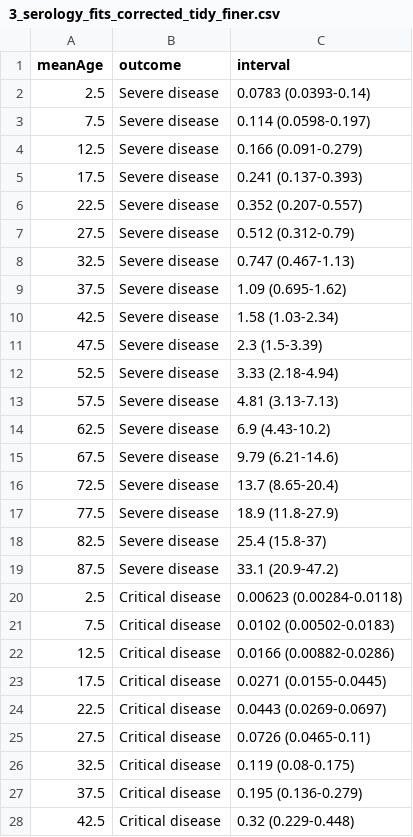
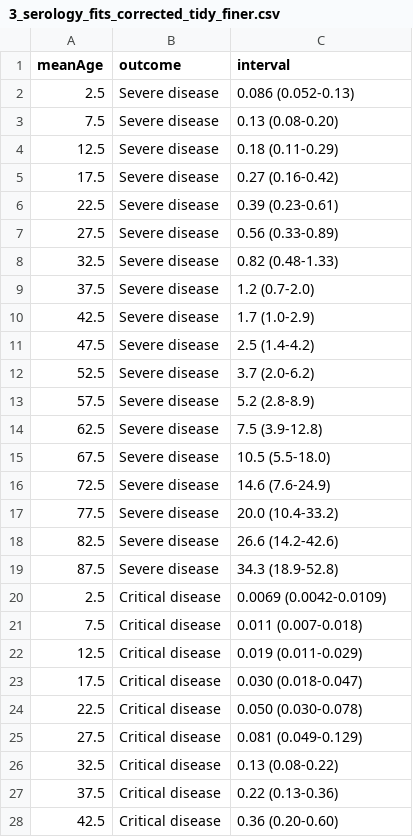
Before and after one commit to dherrera1911/estimate_covid_severity, a CSV file: estimate_severity/data/processed_data/3_serology_fits_corrected_tidy_finer.csv, drawn as a sheet; only a part is shown; the diff covers the shown part only.

```diff
--- a/estimate_severity/data/processed_data/3_serology_fits_corrected_tidy_finer.csv
+++ b/estimate_severity/data/processed_data/3_serology_fits_corrected_tidy_finer.csv
@@ -2,27 +2,27 @@
-2.5,"Severe disease","0.0783 (0.0393-0.14)"
-7.5,"Severe disease","0.114 (0.0598-0.197)"
-12.5,"Severe disease","0.166 (0.091-0.279)"
-17.5,"Severe disease","0.241 (0.137-0.393)"
-22.5,"Severe disease","0.352 (0.207-0.557)"
-27.5,"Severe disease","0.512 (0.312-0.79)"
-32.5,"Severe disease","0.747 (0.467-1.13)"
-37.5,"Severe disease","1.09 (0.695-1.62)"
-42.5,"Severe disease","1.58 (1.03-2.34)"
-47.5,"Severe disease","2.3 (1.5-3.39)"
-52.5,"Severe disease","3.33 (2.18-4.94)"
-57.5,"Severe disease","4.81 (3.13-7.13)"
-62.5,"Severe disease","6.9 (4.43-10.2)"
-67.5,"Severe disease","9.79 (6.21-14.6)"
-72.5,"Severe disease","13.7 (8.65-20.4)"
-77.5,"Severe disease","18.9 (11.8-27.9)"
-82.5,"Severe disease","25.4 (15.8-37)"
-87.5,"Severe disease","33.1 (20.9-47.2)"
-2.5,"Critical disease","0.00623 (0.00284-0.0118)"
-7.5,"Critical disease","0.0102 (0.00502-0.0183)"
-12.5,"Critical disease","0.0166 (0.00882-0.0286)"
-17.5,"Critical disease","0.0271 (0.0155-0.0445)"
-22.5,"Critical disease","0.0443 (0.0269-0.0697)"
-27.5,"Critical disease","0.0726 (0.0465-0.11)"
-32.5,"Critical disease","0.119 (0.08-0.175)"
-37.5,"Critical disease","0.195 (0.136-0.279)"
-42.5,"Critical disease","0.32 (0.229-0.448)"
+2.5,Severe disease,0.086 (0.052-0.13)
+7.5,Severe disease,0.13 (0.08-0.20)
+12.5,Severe disease,0.18 (0.11-0.29)
+17.5,Severe disease,0.27 (0.16-0.42)
+22.5,Severe disease,0.39 (0.23-0.61)
+27.5,Severe disease,0.56 (0.33-0.89)
+32.5,Severe disease,0.82 (0.48-1.33)
+37.5,Severe disease,1.2 (0.7-2.0)
+42.5,Severe disease,1.7 (1.0-2.9)
+47.5,Severe disease,2.5 (1.4-4.2)
+52.5,Severe disease,3.7 (2.0-6.2)
+57.5,Severe disease,5.2 (2.8-8.9)
+62.5,Severe disease,7.5 (3.9-12.8)
+67.5,Severe disease,10.5 (5.5-18.0)
+72.5,Severe disease,14.6 (7.6-24.9)
+77.5,Severe disease,20.0 (10.4-33.2)
+82.5,Severe disease,26.6 (14.2-42.6)
+87.5,Severe disease,34.3 (18.9-52.8)
+2.5,Critical disease,0.0069 (0.0042-0.0109)
+7.5,Critical disease,0.011 (0.007-0.018)
+12.5,Critical disease,0.019 (0.011-0.029)
+17.5,Critical disease,0.030 (0.018-0.047)
+22.5,Critical disease,0.050 (0.030-0.078)
+27.5,Critical disease,0.081 (0.049-0.129)
+32.5,Critical disease,0.13 (0.08-0.22)
+37.5,Critical disease,0.22 (0.13-0.36)
+42.5,Critical disease,0.36 (0.20-0.60)
```
Also changed, not shown: 27 edited cells elsewhere in this file, estimate_severity/data/collected_data/literature_rates_estimations.csv, estimate_severity/data/collected_data/locations_serology_data.csv, 19 other files.
